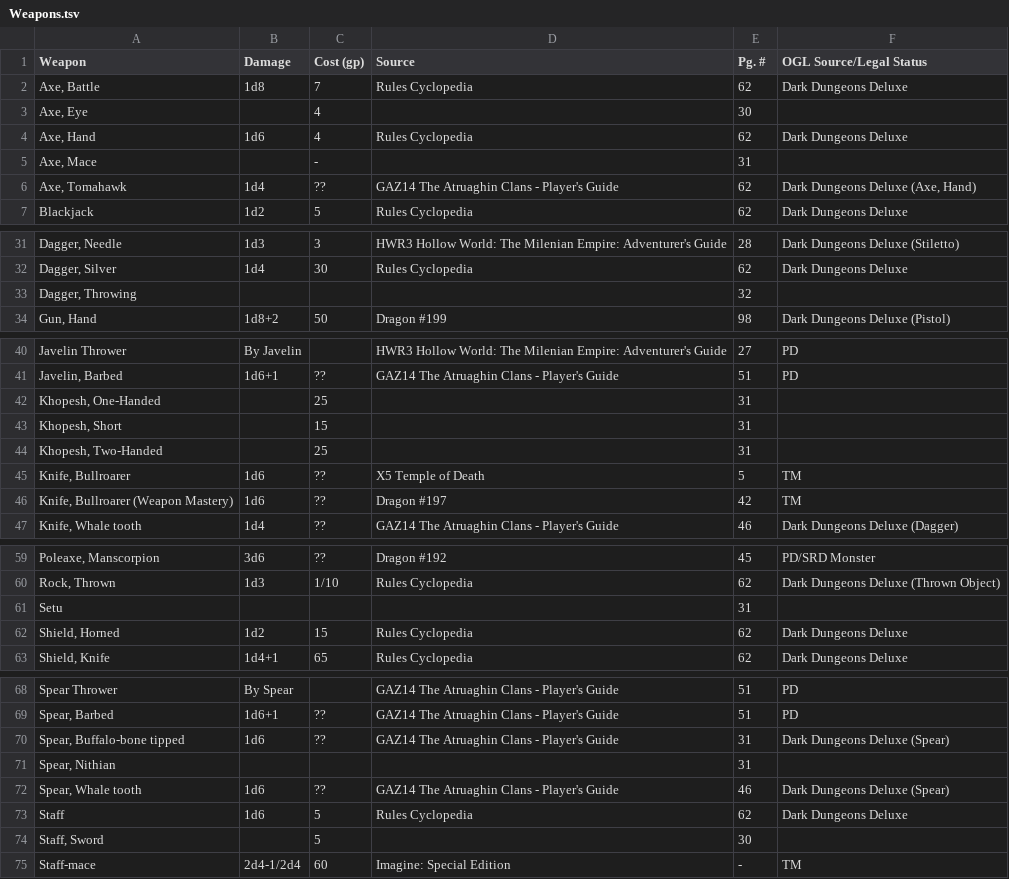
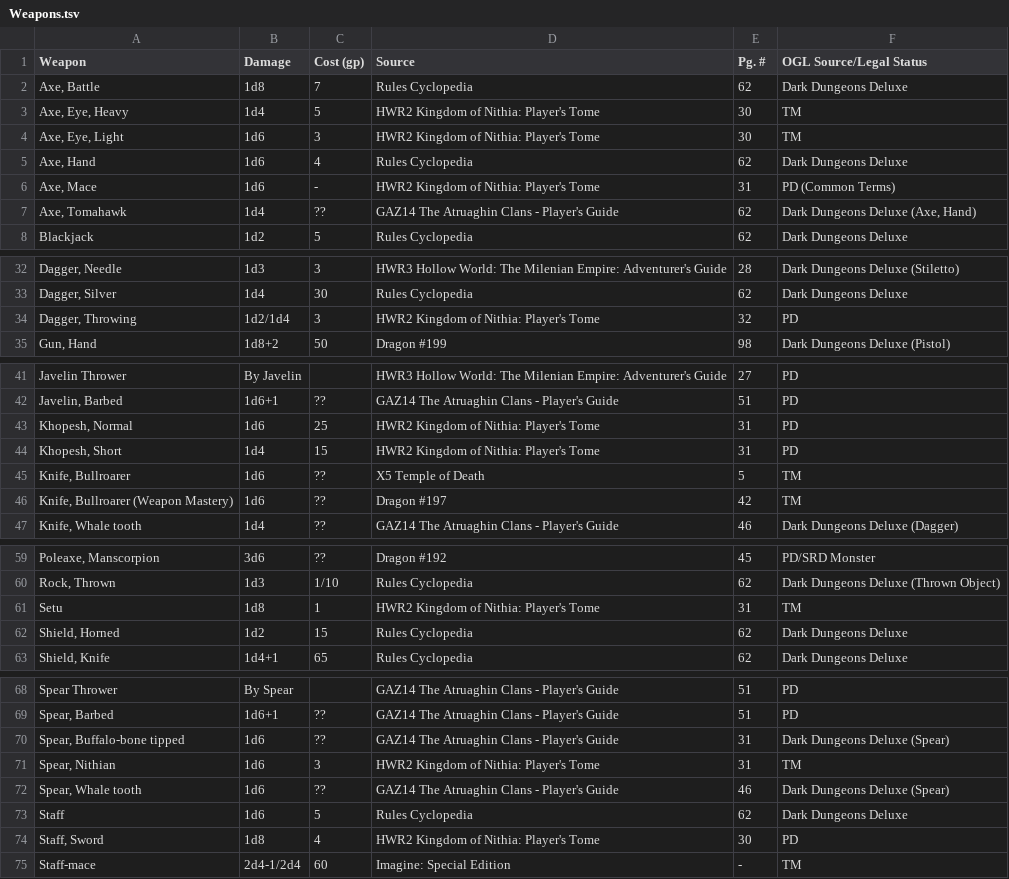
Before and after one commit to peterjschroeder/becmi-indexes, a TSV file: Weapons.tsv, drawn as a sheet; only a part is shown, gaps mark what is left out; the diff covers the shown part only.

Commit message:
HWR2 Weapons.

```diff
--- a/Weapons.tsv
+++ b/Weapons.tsv
@@ -2,5 +2,6 @@ Weapon	Damage	Cost (gp)	Source	Pg. #	OGL Source/Legal Status
 Axe, Battle	1d8	7	Rules Cyclopedia	62	Dark Dungeons Deluxe
-Axe, Eye		4		30	
+Axe, Eye, Heavy	1d4	5	HWR2 Kingdom of Nithia: Player's Tome	30	TM
+Axe, Eye, Light	1d6	3	HWR2 Kingdom of Nithia: Player's Tome	30	TM
 Axe, Hand	1d6	4	Rules Cyclopedia	62	Dark Dungeons Deluxe
-Axe, Mace		-		31	
+Axe, Mace	1d6	-	HWR2 Kingdom of Nithia: Player's Tome	31	PD (Common Terms)
 Axe, Tomahawk	1d4	??	GAZ14 The Atruaghin Clans - Player's Guide	62	Dark Dungeons Deluxe (Axe, Hand)
@@ -32,3 +33,3 @@ Dagger, Needle	1d3	3	HWR3 Hollow World: The Milenian Empire: Adventurer's Guide
 Dagger, Silver	1d4	30	Rules Cyclopedia	62	Dark Dungeons Deluxe
-Dagger, Throwing				32	
+Dagger, Throwing	1d2/1d4	3	HWR2 Kingdom of Nithia: Player's Tome	32	PD
 Gun, Hand	1d8+2	50	Dragon #199	98	Dark Dungeons Deluxe (Pistol)
@@ -41,5 +42,4 @@ Javelin Thrower	By Javelin		HWR3 Hollow World: The Milenian Empire: Adventurer's
 Javelin, Barbed	1d6+1	??	GAZ14 The Atruaghin Clans - Player's Guide	51	PD
-Khopesh, One-Handed		25		31	
-Khopesh, Short		15		31	
-Khopesh, Two-Handed		25		31	
+Khopesh, Normal	1d6	25	HWR2 Kingdom of Nithia: Player's Tome	31	PD
+Khopesh, Short	1d4	15	HWR2 Kingdom of Nithia: Player's Tome	31	PD
 Knife, Bullroarer	1d6	??	X5 Temple of Death	5	TM
@@ -60,3 +60,3 @@ Poleaxe, Manscorpion	3d6	??	Dragon #192	45	PD/SRD Monster
 Rock, Thrown	1d3	1/10	Rules Cyclopedia	62	Dark Dungeons Deluxe (Thrown Object)
-Setu				31	
+Setu	1d8	1	HWR2 Kingdom of Nithia: Player's Tome	31	TM
 Shield, Horned	1d2	15	Rules Cyclopedia	62	Dark Dungeons Deluxe
@@ -70,6 +70,6 @@ Spear, Barbed	1d6+1	??	GAZ14 The Atruaghin Clans - Player's Guide	51	PD
 Spear, Buffalo-bone tipped	1d6	??	GAZ14 The Atruaghin Clans - Player's Guide	31	Dark Dungeons Deluxe (Spear)
-Spear, Nithian				31	
+Spear, Nithian	1d6	3	HWR2 Kingdom of Nithia: Player's Tome	31	TM
 Spear, Whale tooth	1d6	??	GAZ14 The Atruaghin Clans - Player's Guide	46	Dark Dungeons Deluxe (Spear)
 Staff	1d6	5	Rules Cyclopedia	62	Dark Dungeons Deluxe
-Staff, Sword		5		30	
+Staff, Sword	1d8	4	HWR2 Kingdom of Nithia: Player's Tome	30	PD
 Staff-mace	2d4-1/2d4	60	Imagine: Special Edition	-	TM
```
Also changed, not shown: 6 edited cells elsewhere in this file.
